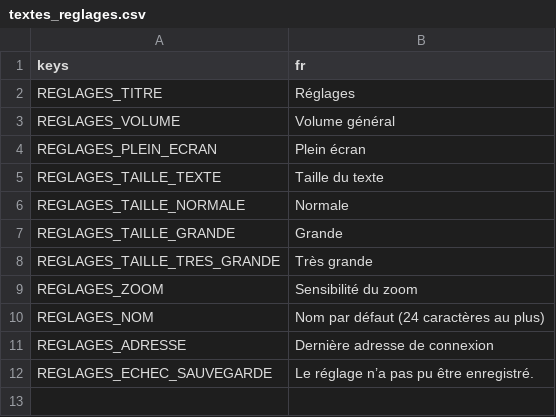
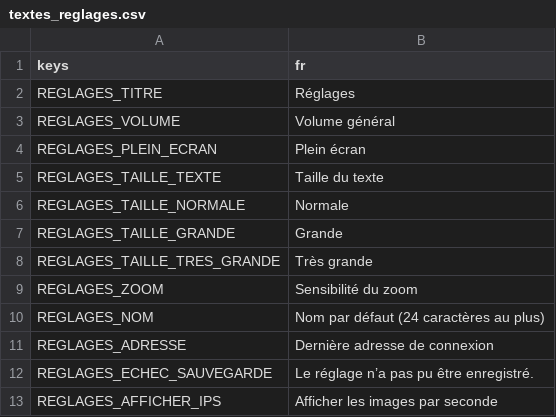
Before and after one commit to phamelin42/Last-tower-standing, a CSV file: i18n/textes_reglages.csv, drawn as a sheet; the diff names each change by its address in the sheet, - before the commit and + after, or states it on an @@ line.

```diff
--- a/i18n/textes_reglages.csv
+++ b/i18n/textes_reglages.csv
+row 13: REGLAGES_AFFICHER_IPS | Afficher les images par seconde
```
Also changed, not shown: i18n/textes_hud.csv, 14 other files.
